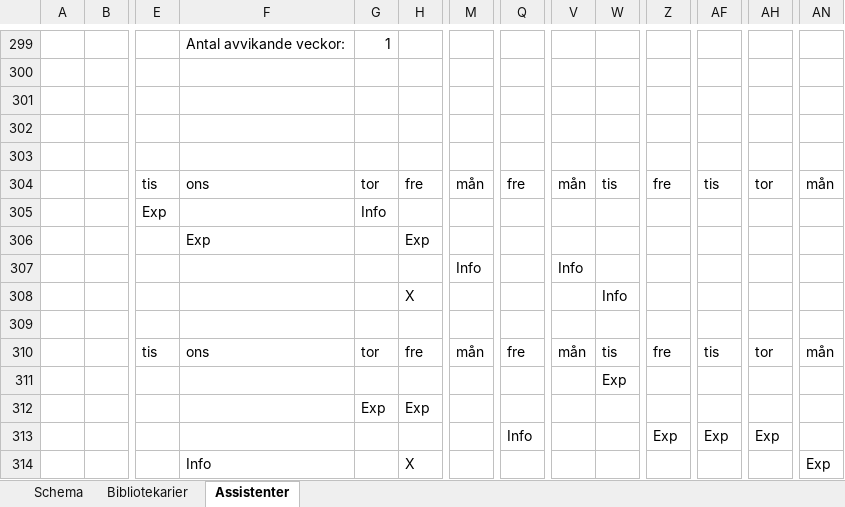
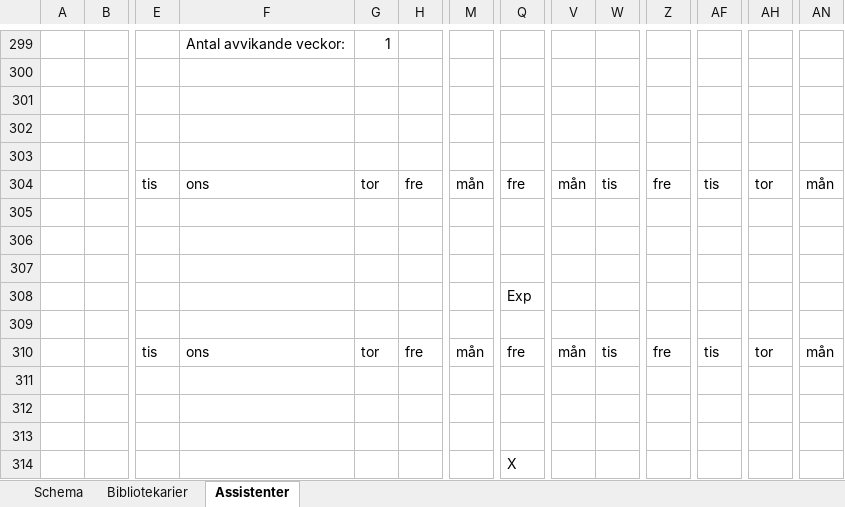
Before and after one commit to Optoteket/main, an Excel workbook: AMPLmodel/Visualisation/Visualize10weeks.xlsm, sheet Assistenter, drawn as a sheet; only a part is shown, gaps mark what is left out; values as stored, in another font and other column widths than the file's, no cell formats; conditional formats not drawn; removed rows and columns are numbered as before the commit, all else as after; rows hold the shown columns only; the diff covers the shown part only; the diff names each change by its address in the sheet, - before the commit and + after, or states it on an @@ line.

```diff
--- a/AMPLmodel/Visualisation/Visualize10weeks.xlsm (sheet Assistenter)
+++ b/AMPLmodel/Visualisation/Visualize10weeks.xlsm (sheet Assistenter)
-row 301: (empty)
+row 301: (empty)
-row 305:  |  | Exp |  | Info
-row 306:  |  |  | Exp |  | Exp
+row 305: (empty)
+row 306: (empty)
-M307: Info
+M307: (empty)
-V307: Info
+V307: (empty)
-H308: X
+H308: (empty)
-Q308: (empty)
+Q308: Exp
-W308: Info
+W308: (empty)
-row 311:  |  |  |  |  |  |  |  |  | Exp
-row 312:  |  |  |  | Exp | Exp
+row 311: (empty)
+row 312: (empty)
-Q313: Info
+Q313: (empty)
-Z313: Exp
+Z313: (empty)
-AF313: Exp
+AF313: (empty)
-AH313: Exp
+AH313: (empty)
-F314: Info
+F314: (empty)
-H314: X
+H314: (empty)
-Q314: (empty)
+Q314: X
-AN314: Exp
+AN314: (empty)
```
Also changed, not shown: 16 added rows, 16 removed rows, 3 moved rows and 543 edited cells elsewhere in this sheet, sheet Bibliotekarier, sheet Schema, cell formats, 3 other files.
